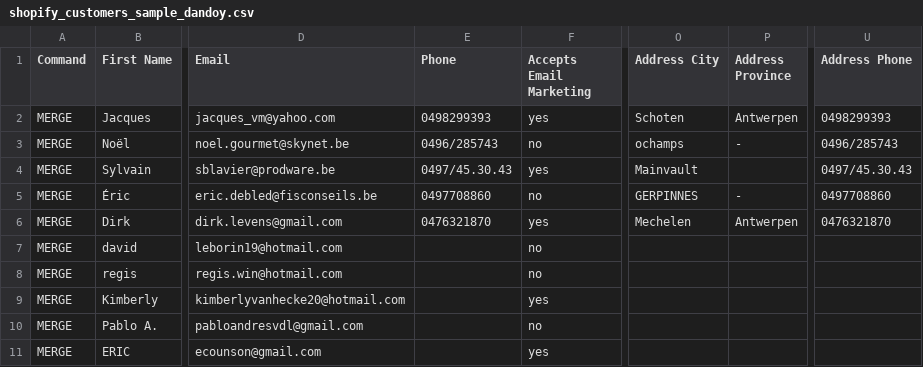
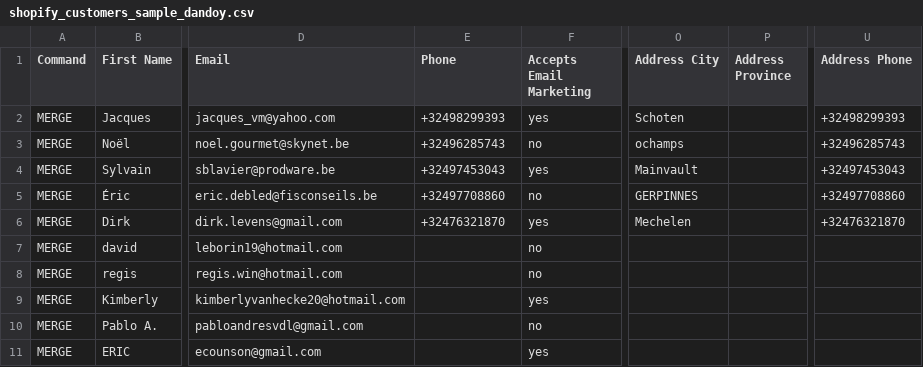
Before and after one commit to Webdigitales/dandoy-migration-2026, a CSV file: 04_SHOPIFY_IMPORTS/shopify_customers_sample_dandoy.csv, drawn as a sheet; only a part is shown, gaps mark what is left out; the diff names each change by its address in the sheet, - before the commit and + after, or states it on an @@ line.

```diff
--- a/04_SHOPIFY_IMPORTS/shopify_customers_sample_dandoy.csv
+++ b/04_SHOPIFY_IMPORTS/shopify_customers_sample_dandoy.csv
-E2 (Phone): 0498299393
+E2 (Phone): +32498299393
-P2 (Address Province): Antwerpen
+P2 (Address Province): (empty)
-U2 (Address Phone): 0498299393
+U2 (Address Phone): +32498299393
-E3 (Phone): 0496/285743
+E3 (Phone): +32496285743
-P3 (Address Province): -
+P3 (Address Province): (empty)
-U3 (Address Phone): 0496/285743
+U3 (Address Phone): +32496285743
-E4 (Phone): 0497/45.30.43
+E4 (Phone): +32497453043
-U4 (Address Phone): 0497/45.30.43
+U4 (Address Phone): +32497453043
-E5 (Phone): 0497708860
+E5 (Phone): +32497708860
-P5 (Address Province): -
+P5 (Address Province): (empty)
-U5 (Address Phone): 0497708860
+U5 (Address Phone): +32497708860
-E6 (Phone): 0476321870
+E6 (Phone): +32476321870
-P6 (Address Province): Antwerpen
+P6 (Address Province): (empty)
-U6 (Address Phone): 0476321870
+U6 (Address Phone): +32476321870
```
Also changed, not shown: 04_SHOPIFY_IMPORTS/shopify_customers_sample_butterfly.csv, 04_SHOPIFY_IMPORTS/shopify_orders_sample_butterfly.csv, 11 other files.
